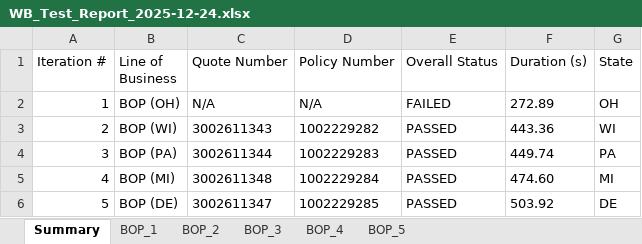
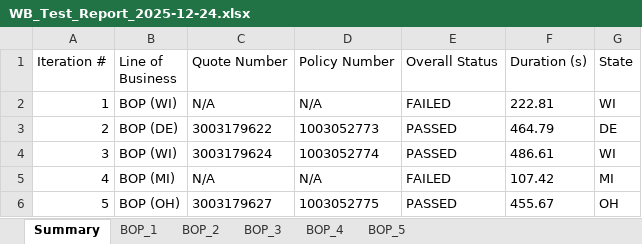
Before and after one commit to amitmishra0041-coder/Test-Automation-Portal, an Excel workbook: WB_Test_Report_2025-12-24.xlsx, sheet Summary, drawn as a sheet; values as stored, in another font and other column widths than the file's, no borders; the diff names each change by its address in the sheet, - before the commit and + after, or states it on an @@ line.

```diff
--- a/WB_Test_Report_2025-12-24.xlsx (sheet Summary)
+++ b/WB_Test_Report_2025-12-24.xlsx (sheet Summary)
-B2 (Line of Business): BOP (OH)
+B2 (Line of Business): BOP (WI)
-F2 (Duration (s)): 272.89
+F2 (Duration (s)): 222.81
-G2 (State): OH
+G2 (State): WI
-B3 (Line of Business): BOP (WI)
+B3 (Line of Business): BOP (DE)
-C3 (Quote Number): 3002611343
+C3 (Quote Number): 3003179622
-D3 (Policy Number): 1002229282
+D3 (Policy Number): 1003052773
-F3 (Duration (s)): 443.36
+F3 (Duration (s)): 464.79
-G3 (State): WI
+G3 (State): DE
-B4 (Line of Business): BOP (PA)
+B4 (Line of Business): BOP (WI)
-C4 (Quote Number): 3002611344
+C4 (Quote Number): 3003179624
-D4 (Policy Number): 1002229283
+D4 (Policy Number): 1003052774
-F4 (Duration (s)): 449.74
+F4 (Duration (s)): 486.61
-G4 (State): PA
+G4 (State): WI
-C5 (Quote Number): 3002611348
+C5 (Quote Number): N/A
-D5 (Policy Number): 1002229284
+D5 (Policy Number): N/A
-E5 (Overall Status): PASSED
+E5 (Overall Status): FAILED
-F5 (Duration (s)): 474.60
+F5 (Duration (s)): 107.42
-B6 (Line of Business): BOP (DE)
+B6 (Line of Business): BOP (OH)
-C6 (Quote Number): 3002611347
+C6 (Quote Number): 3003179627
-D6 (Policy Number): 1002229285
+D6 (Policy Number): 1003052775
-F6 (Duration (s)): 503.92
+F6 (Duration (s)): 455.67
-G6 (State): DE
+G6 (State): OH
```
Also changed, not shown: sheet BOP_4, sheet BOP_2, sheet BOP_3, sheet BOP_5, sheet BOP_1, 21 other files.
